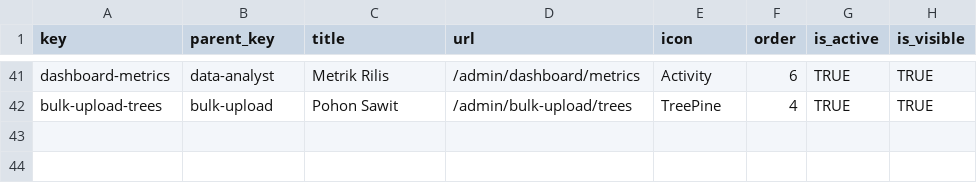
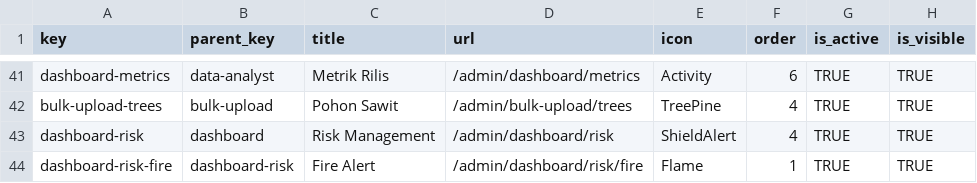
Before and after one commit to WRI-Indonesia/mis-smallholder-hub, a CSV file: prisma/seeds/data/menu.csv, drawn as a sheet; only a part is shown, gaps mark what is left out.

```diff
--- a/prisma/seeds/data/menu.csv
+++ b/prisma/seeds/data/menu.csv
@@ -42 +42,3 @@ dashboard-metrics,data-analyst,Metrik Rilis,/admin/dashboard/metrics,Activity,6,
 bulk-upload-trees,bulk-upload,Pohon Sawit,/admin/bulk-upload/trees,TreePine,4,TRUE,TRUE
+dashboard-risk,dashboard,Risk Management,/admin/dashboard/risk,ShieldAlert,4,TRUE,TRUE
+dashboard-risk-fire,dashboard-risk,Fire Alert,/admin/dashboard/risk/fire,Flame,1,TRUE,TRUE
```
Also changed, not shown: prisma/seeds/data/role-permissions.csv, 27 other files.
